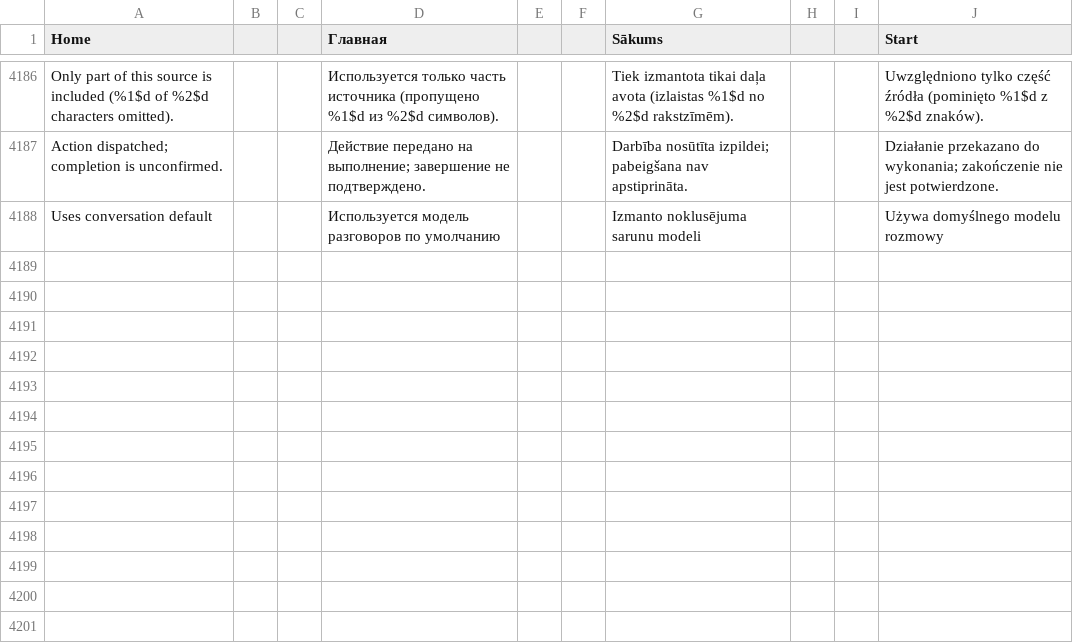
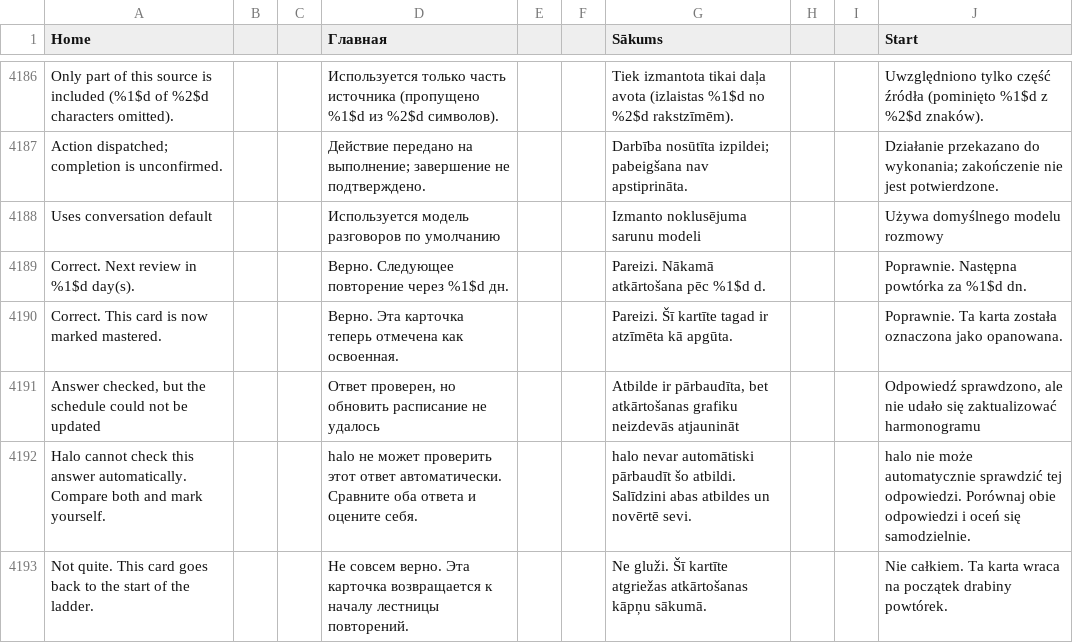
Before and after one commit to slafftrosheen/Halo, a TSV file: app/src/main/localization/ui.tsv, drawn as a sheet; only a part is shown, gaps mark what is left out.

Commit message:
Fix Canvas link discovery and localized Study review feedback

```diff
--- a/app/src/main/localization/ui.tsv
+++ b/app/src/main/localization/ui.tsv
@@ -4188 +4188,6 @@ Action dispatched; completion is unconfirmed.|||Действие передан
 Uses conversation default|||Используется модель разговоров по умолчанию|||Izmanto noklusējuma sarunu modeli|||Używa domyślnego modelu rozmowy
+Correct. Next review in %1$d day(s).|||Верно. Следующее повторение через %1$d дн.|||Pareizi. Nākamā atkārtošana pēc %1$d d.|||Poprawnie. Następna powtórka za %1$d dn.
+Correct. This card is now marked mastered.|||Верно. Эта карточка теперь отмечена как освоенная.|||Pareizi. Šī kartīte tagad ir atzīmēta kā apgūta.|||Poprawnie. Ta karta została oznaczona jako opanowana.
+Answer checked, but the schedule could not be updated|||Ответ проверен, но обновить расписание не удалось|||Atbilde ir pārbaudīta, bet atkārtošanas grafiku neizdevās atjaunināt|||Odpowiedź sprawdzono, ale nie udało się zaktualizować harmonogramu
+Halo cannot check this answer automatically. Compare both and mark yourself.|||halo не может проверить этот ответ автоматически. Сравните оба ответа и оцените себя.|||halo nevar automātiski pārbaudīt šo atbildi. Salīdzini abas atbildes un novērtē sevi.|||halo nie może automatycznie sprawdzić tej odpowiedzi. Porównaj obie odpowiedzi i oceń się samodzielnie.
+Not quite. This card goes back to the start of the ladder.|||Не совсем верно. Эта карточка возвращается к началу лестницы повторений.|||Ne gluži. Šī kartīte atgriežas atkārtošanas kāpņu sākumā.|||Nie całkiem. Ta karta wraca na początek drabiny powtórek.
```
Also changed, not shown: 19 other files.
